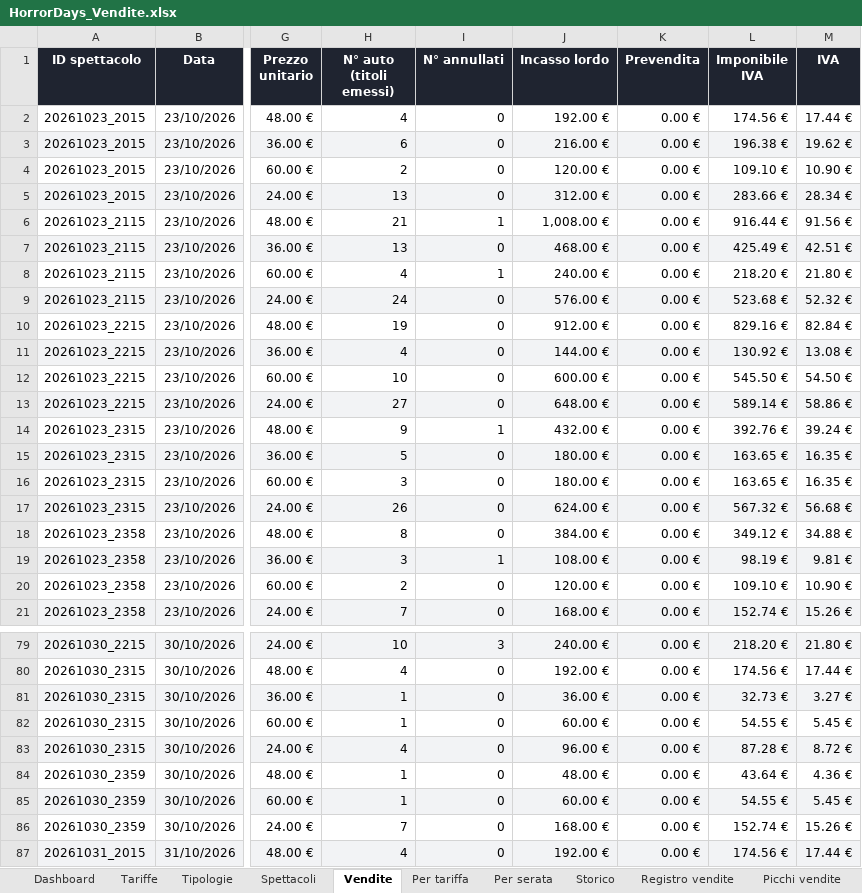
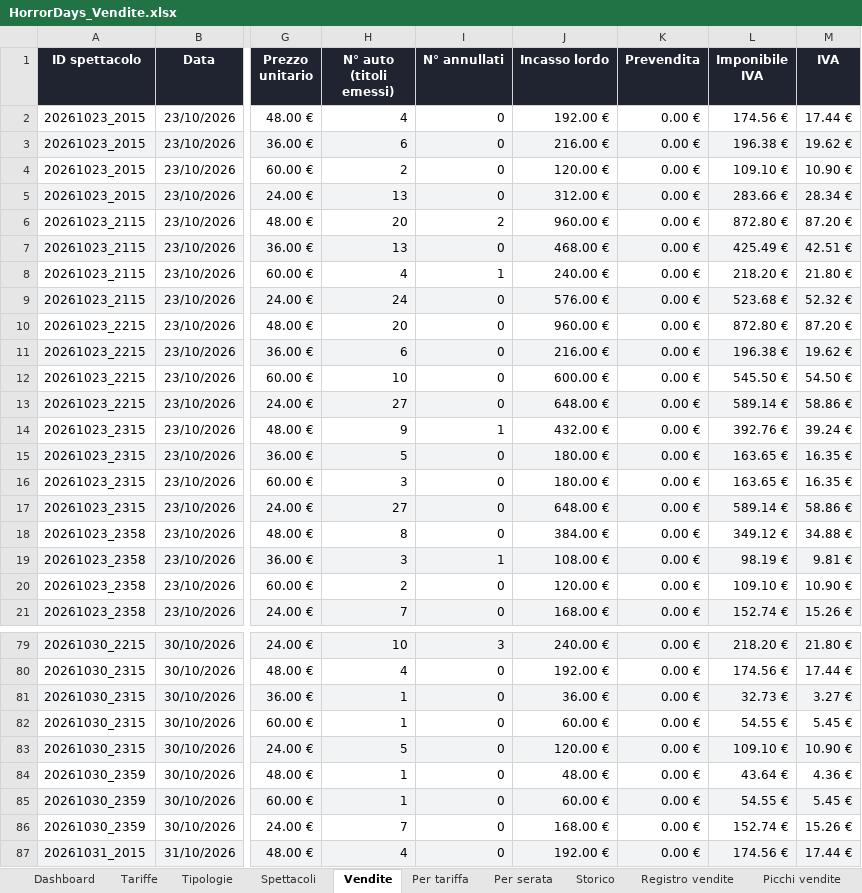
Before and after one commit to boostcreativeai-prog/HorrorDays, an Excel workbook: data/HorrorDays_Vendite.xlsx, sheet Vendite, drawn as a sheet; only a part is shown, gaps mark what is left out; values as stored, in another font and other column widths than the file's, no borders; the diff names each change by its address in the sheet, - before the commit and + after, or states it on an @@ line.

Commit message:
Report vendite 23/10/2026 13:38

```diff
--- a/data/HorrorDays_Vendite.xlsx (sheet Vendite)
+++ b/data/HorrorDays_Vendite.xlsx (sheet Vendite)
-H6 (N° auto (titoli emessi)): 21
+H6 (N° auto (titoli emessi)): 20
-I6 (N° annullati): 1
+I6 (N° annullati): 2
-J6 (Incasso lordo): 1,008.00 €
+J6 (Incasso lordo): 960.00 €
-L6 (Imponibile IVA): 916.44 €
+L6 (Imponibile IVA): 872.80 €
-M6 (IVA): 91.56 €
+M6 (IVA): 87.20 €
-H10 (N° auto (titoli emessi)): 19
+H10 (N° auto (titoli emessi)): 20
-J10 (Incasso lordo): 912.00 €
+J10 (Incasso lordo): 960.00 €
-L10 (Imponibile IVA): 829.16 €
+L10 (Imponibile IVA): 872.80 €
-M10 (IVA): 82.84 €
+M10 (IVA): 87.20 €
-H11 (N° auto (titoli emessi)): 4
+H11 (N° auto (titoli emessi)): 6
-J11 (Incasso lordo): 144.00 €
+J11 (Incasso lordo): 216.00 €
-L11 (Imponibile IVA): 130.92 €
+L11 (Imponibile IVA): 196.38 €
-M11 (IVA): 13.08 €
+M11 (IVA): 19.62 €
-H17 (N° auto (titoli emessi)): 26
+H17 (N° auto (titoli emessi)): 27
-J17 (Incasso lordo): 624.00 €
+J17 (Incasso lordo): 648.00 €
-L17 (Imponibile IVA): 567.32 €
+L17 (Imponibile IVA): 589.14 €
-M17 (IVA): 56.68 €
+M17 (IVA): 58.86 €
-H83 (N° auto (titoli emessi)): 4
+H83 (N° auto (titoli emessi)): 5
-J83 (Incasso lordo): 96.00 €
+J83 (Incasso lordo): 120.00 €
-L83 (Imponibile IVA): 87.28 €
+L83 (Imponibile IVA): 109.10 €
-M83 (IVA): 8.72 €
+M83 (IVA): 10.90 €
```
Also changed, not shown: sheet Registro vendite, sheet Picchi vendite, sheet Storico, sheet Dashboard, charts or pictures, site/HorrorDays_Vendite.xlsx, 4 other files.
